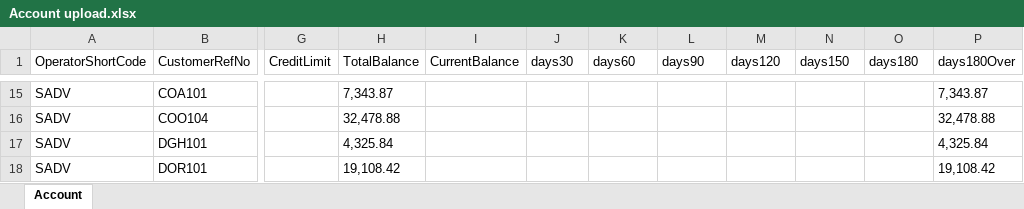
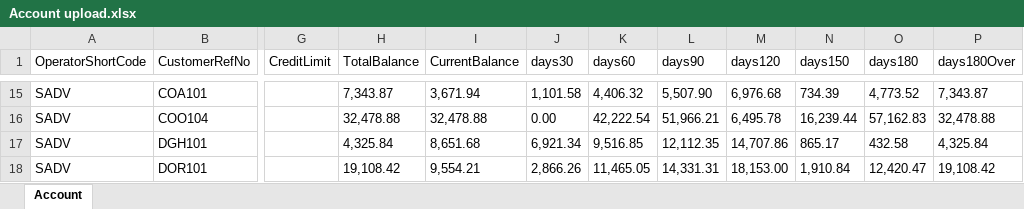
Before and after one commit to DarryllRobinson/thesystem, an Excel workbook: Documentation/Account upload.xlsx, sheet Account, drawn as a sheet; only a part is shown, gaps mark what is left out; values as stored, in another font and other column widths than the file's, no borders; the diff covers the shown part only; the diff names each change by its address in the sheet, - before the commit and + after, or states it on an @@ line.

```diff
--- a/Documentation/Account upload.xlsx (sheet Account)
+++ b/Documentation/Account upload.xlsx (sheet Account)
-I15 (CurrentBalance): (empty)
+I15 (CurrentBalance): 3,671.94
-J15 (days30): (empty)
+J15 (days30): 1,101.58
-K15 (days60): (empty)
+K15 (days60): 4,406.32
-L15 (days90): (empty)
+L15 (days90): 5,507.90
-M15 (days120): (empty)
+M15 (days120): 6,976.68
-N15 (days150): (empty)
+N15 (days150): 734.39
-O15 (days180): (empty)
+O15 (days180): 4,773.52
-I16 (CurrentBalance): (empty)
+I16 (CurrentBalance): 32,478.88
-J16 (days30): (empty)
+J16 (days30): 0.00
-K16 (days60): (empty)
+K16 (days60): 42,222.54
-L16 (days90): (empty)
+L16 (days90): 51,966.21
-M16 (days120): (empty)
+M16 (days120): 6,495.78
-N16 (days150): (empty)
+N16 (days150): 16,239.44
-O16 (days180): (empty)
+O16 (days180): 57,162.83
-I17 (CurrentBalance): (empty)
+I17 (CurrentBalance): 8,651.68
-J17 (days30): (empty)
+J17 (days30): 6,921.34
-K17 (days60): (empty)
+K17 (days60): 9,516.85
-L17 (days90): (empty)
+L17 (days90): 12,112.35
-M17 (days120): (empty)
+M17 (days120): 14,707.86
-N17 (days150): (empty)
+N17 (days150): 865.17
-O17 (days180): (empty)
+O17 (days180): 432.58
-I18 (CurrentBalance): (empty)
+I18 (CurrentBalance): 9,554.21
-J18 (days30): (empty)
+J18 (days30): 2,866.26
-K18 (days60): (empty)
+K18 (days60): 11,465.05
-L18 (days90): (empty)
+L18 (days90): 14,331.31
-M18 (days120): (empty)
+M18 (days120): 18,153.00
-N18 (days150): (empty)
+N18 (days150): 1,910.84
-O18 (days180): (empty)
+O18 (days180): 12,420.47
```
Also changed, not shown: 334 edited cells elsewhere in this sheet, Documentation/Customer upload.xlsx, 22 other files.
